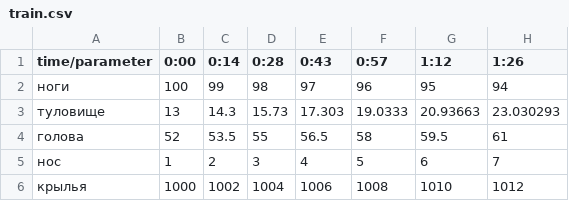
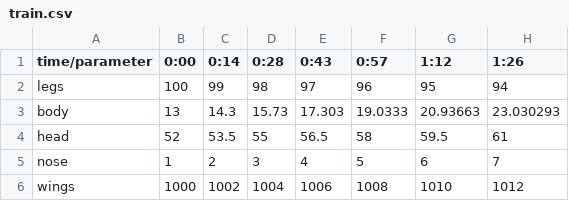
Before and after one commit to Justrussiaprogrammer/TG_bot_info_networks, a CSV file: archive/train.csv, drawn as a sheet; only a part is shown; the diff names each change by its address in the sheet, - before the commit and + after, or states it on an @@ line.

Commit message:
Fix train.csv

```diff
--- a/archive/train.csv
+++ b/archive/train.csv
-A2 (time/parameter): ноги
+A2 (time/parameter): legs
-A3 (time/parameter): туловище
+A3 (time/parameter): body
-A4 (time/parameter): голова
+A4 (time/parameter): head
-A5 (time/parameter): нос
+A5 (time/parameter): nose
-A6 (time/parameter): крылья
+A6 (time/parameter): wings
```
